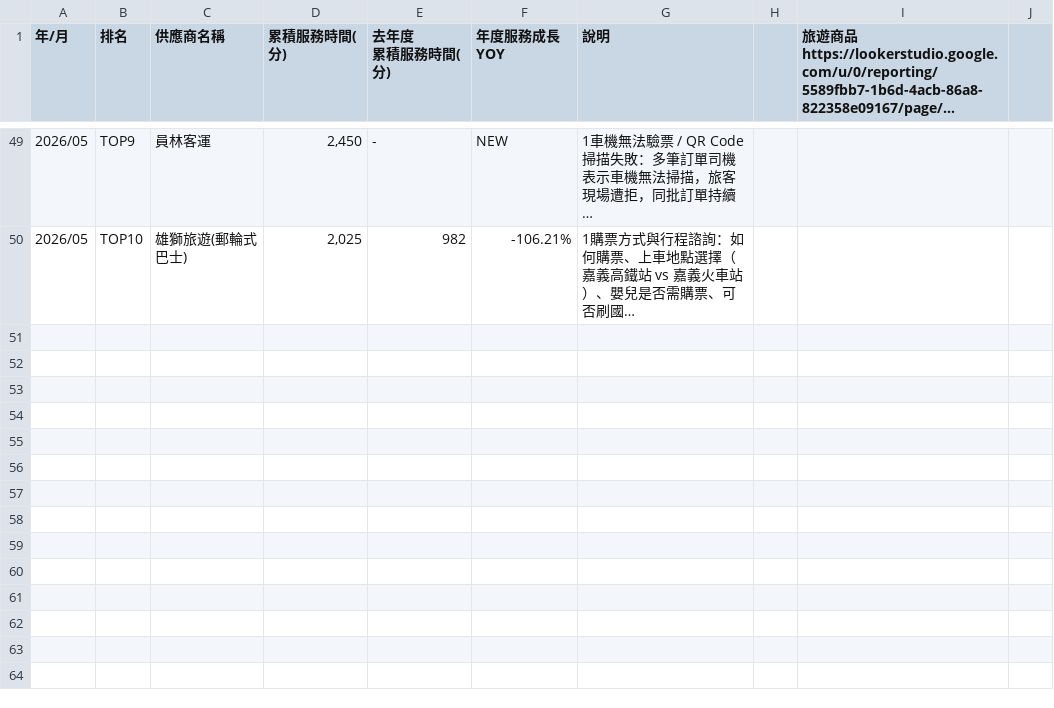
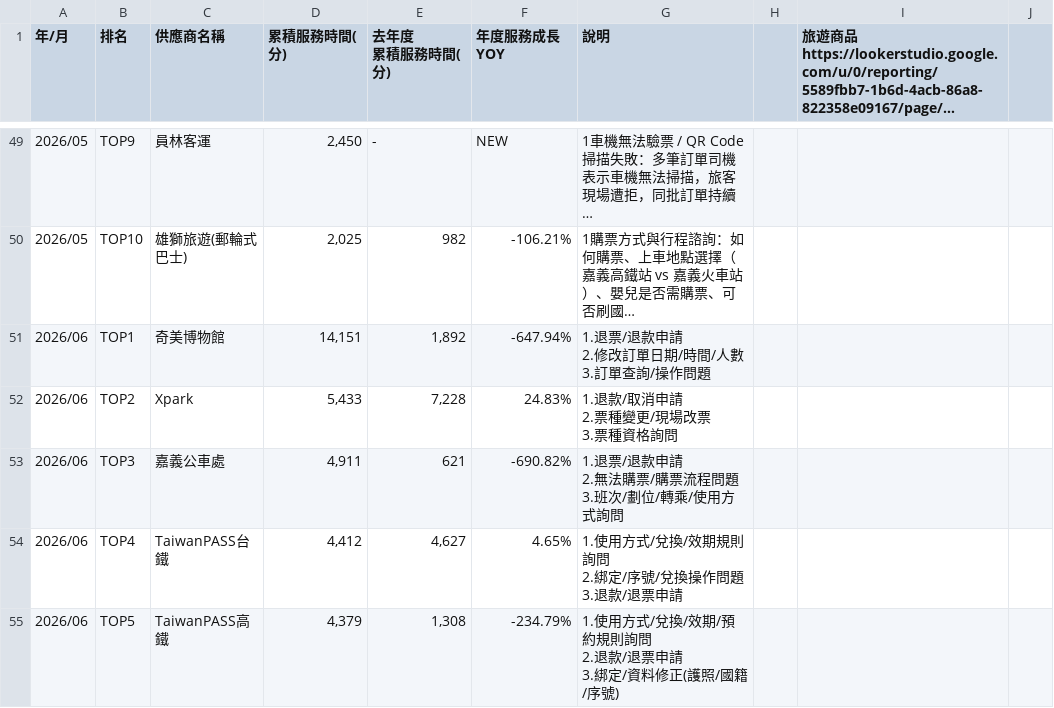
Before and after one commit to emma-collab190/dept-dashboard, a CSV file: 2026績效指標-系統服務發展部(導入&客服) - (年度)供應商服務排名.csv, drawn as a sheet; only a part is shown, gaps mark what is left out; long unchanged cells end in …; ↵ is a line break in a cell; the diff covers the shown part only; the diff names each change by its address in the sheet, - before the commit and + after, or states it on an @@ line.

```diff
--- a/2026績效指標-系統服務發展部(導入&客服) - (年度)供應商服務排名.csv
+++ b/2026績效指標-系統服務發展部(導入&客服) - (年度)供應商服務排名.csv
+row 51: 2026/06 | TOP1 | 奇美博物館 | 14,151 | 1,892 | -647.94% | 1.退票/退款申請 ↵ 2.修改訂單日期/時間/人數 ↵ 3.訂單查詢/操作問題
+row 52: 2026/06 | TOP2 | Xpark | 5,433 | 7,228 | 24.83% | 1.退款/取消申請 ↵ 2.票種變更/現場改票 ↵ 3.票種資格詢問
+row 53: 2026/06 | TOP3 | 嘉義公車處 | 4,911 | 621 | -690.82% | 1.退票/退款申請 ↵ 2.無法購票/購票流程問題 ↵ 3.班次/劃位/轉乘/使用方式詢問
+row 54: 2026/06 | TOP4 | TaiwanPASS台鐵 | 4,412 | 4,627 | 4.65% | 1.使用方式/兌換/效期規則詢問 ↵ 2.綁定/序號/兌換操作問題 ↵ 3.退款/退票申請
+row 55: 2026/06 | TOP5 | TaiwanPASS高鐵 | 4,379 | 1,308 | -234.79% | 1.使用方式/兌換/效期/預約規則詢問 ↵ 2.退款/退票申請 ↵ 3.綁定/資料修正(護照/國籍/序號)
```
Also changed, not shown: 5 added rows and 1 edited cell elsewhere in this file, 2026績效指標-系統服務發展部(導入&客服) - (年度)場域服務排名.csv, 2026績效指標-系統服務發展部(導入&客服) - 2026每月業績(預估_實際).csv, 7 other files.
